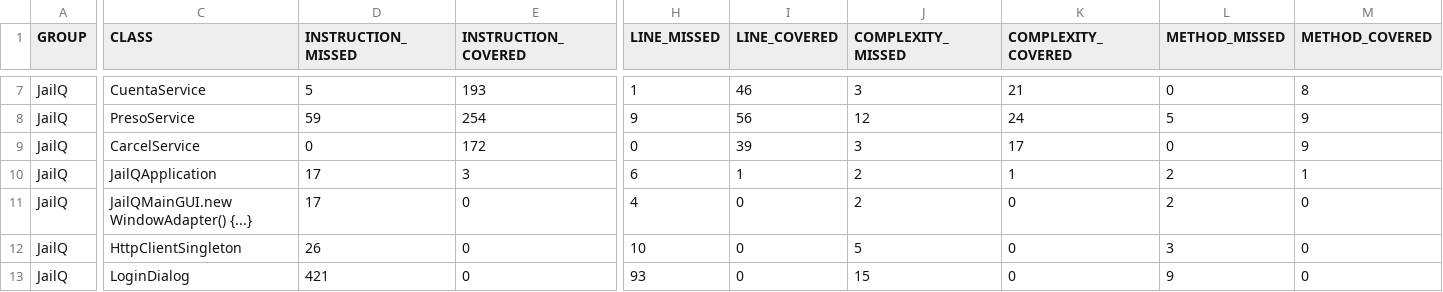
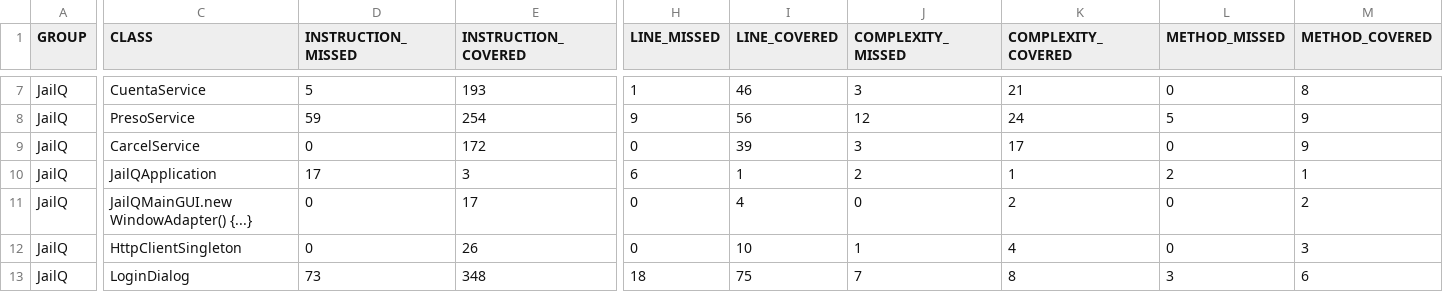
Before and after one commit to PSyC25-26/PSyC-SS-03, a CSV file: site/jacoco/jacoco.csv, drawn as a sheet; only a part is shown, gaps mark what is left out; the diff covers the shown part only; the diff names each change by its address in the sheet, - before the commit and + after, or states it on an @@ line.

```diff
--- a/site/jacoco/jacoco.csv
+++ b/site/jacoco/jacoco.csv
-D11 (INSTRUCTION_MISSED): 17
+D11 (INSTRUCTION_MISSED): 0
-E11 (INSTRUCTION_COVERED): 0
+E11 (INSTRUCTION_COVERED): 17
-H11 (LINE_MISSED): 4
+H11 (LINE_MISSED): 0
-I11 (LINE_COVERED): 0
+I11 (LINE_COVERED): 4
-J11 (COMPLEXITY_MISSED): 2
+J11 (COMPLEXITY_MISSED): 0
-K11 (COMPLEXITY_COVERED): 0
+K11 (COMPLEXITY_COVERED): 2
-L11 (METHOD_MISSED): 2
+L11 (METHOD_MISSED): 0
-M11 (METHOD_COVERED): 0
+M11 (METHOD_COVERED): 2
-D12 (INSTRUCTION_MISSED): 26
+D12 (INSTRUCTION_MISSED): 0
-E12 (INSTRUCTION_COVERED): 0
+E12 (INSTRUCTION_COVERED): 26
-H12 (LINE_MISSED): 10
+H12 (LINE_MISSED): 0
-I12 (LINE_COVERED): 0
+I12 (LINE_COVERED): 10
-J12 (COMPLEXITY_MISSED): 5
+J12 (COMPLEXITY_MISSED): 1
-K12 (COMPLEXITY_COVERED): 0
+K12 (COMPLEXITY_COVERED): 4
-L12 (METHOD_MISSED): 3
+L12 (METHOD_MISSED): 0
-M12 (METHOD_COVERED): 0
+M12 (METHOD_COVERED): 3
-D13 (INSTRUCTION_MISSED): 421
+D13 (INSTRUCTION_MISSED): 73
-E13 (INSTRUCTION_COVERED): 0
+E13 (INSTRUCTION_COVERED): 348
-H13 (LINE_MISSED): 93
+H13 (LINE_MISSED): 18
-I13 (LINE_COVERED): 0
+I13 (LINE_COVERED): 75
-J13 (COMPLEXITY_MISSED): 15
+J13 (COMPLEXITY_MISSED): 7
-K13 (COMPLEXITY_COVERED): 0
+K13 (COMPLEXITY_COVERED): 8
-L13 (METHOD_MISSED): 9
+L13 (METHOD_MISSED): 3
-M13 (METHOD_COVERED): 0
+M13 (METHOD_COVERED): 6
```
Also changed, not shown: 1 added row, 1 removed row and 106 edited cells elsewhere in this file, 33 other files.
